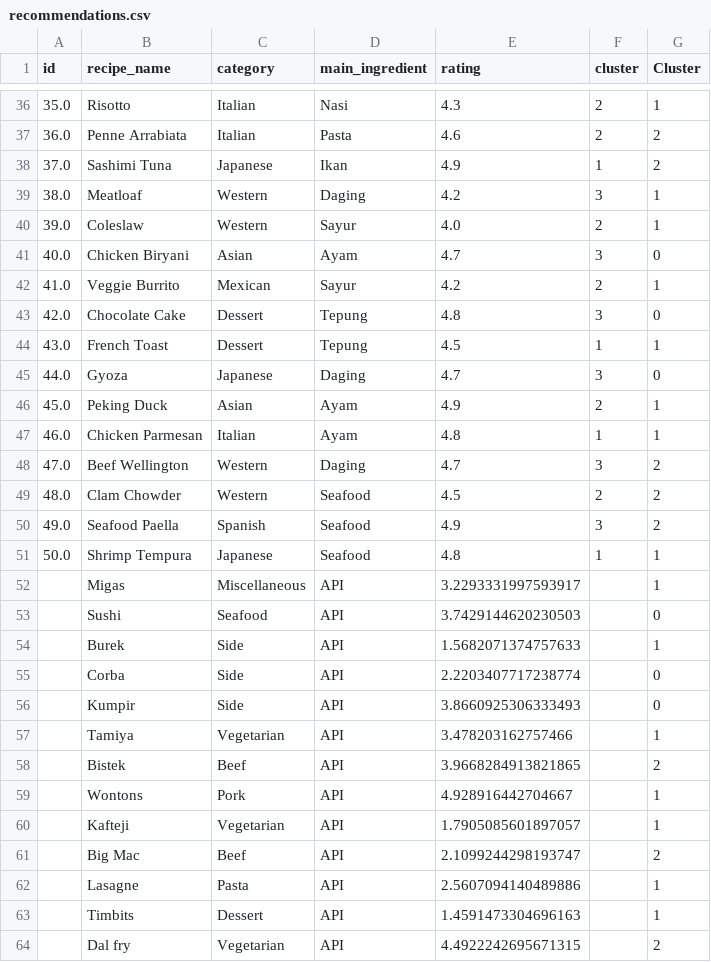
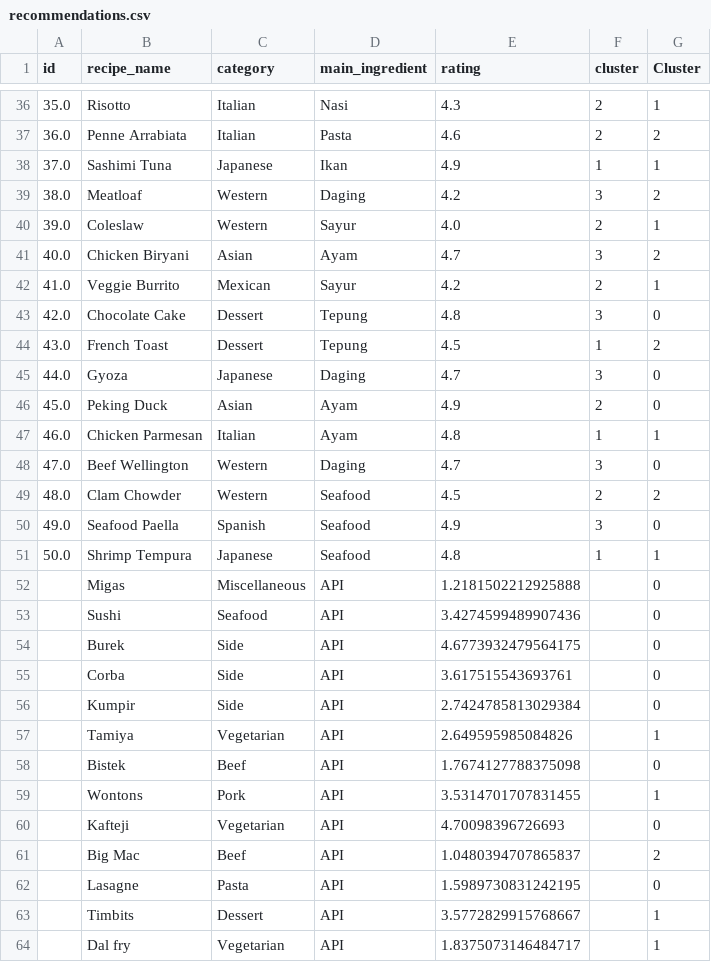
Before and after one commit to mefitria30/system-recipe-v2, a CSV file: recommendations.csv, drawn as a sheet; only a part is shown, gaps mark what is left out; the diff covers the shown part only.

```diff
--- a/recommendations.csv
+++ b/recommendations.csv
@@ -37,28 +37,28 @@ id,recipe_name,category,main_ingredient,rating,cluster,Cluster
 36.0,Penne Arrabiata,Italian,Pasta,4.6,2,2
-37.0,Sashimi Tuna,Japanese,Ikan,4.9,1,2
-38.0,Meatloaf,Western,Daging,4.2,3,1
+37.0,Sashimi Tuna,Japanese,Ikan,4.9,1,1
+38.0,Meatloaf,Western,Daging,4.2,3,2
 39.0,Coleslaw,Western,Sayur,4.0,2,1
-40.0,Chicken Biryani,Asian,Ayam,4.7,3,0
+40.0,Chicken Biryani,Asian,Ayam,4.7,3,2
 41.0,Veggie Burrito,Mexican,Sayur,4.2,2,1
 42.0,Chocolate Cake,Dessert,Tepung,4.8,3,0
-43.0,French Toast,Dessert,Tepung,4.5,1,1
+43.0,French Toast,Dessert,Tepung,4.5,1,2
 44.0,Gyoza,Japanese,Daging,4.7,3,0
-45.0,Peking Duck,Asian,Ayam,4.9,2,1
+45.0,Peking Duck,Asian,Ayam,4.9,2,0
 46.0,Chicken Parmesan,Italian,Ayam,4.8,1,1
-47.0,Beef Wellington,Western,Daging,4.7,3,2
+47.0,Beef Wellington,Western,Daging,4.7,3,0
 48.0,Clam Chowder,Western,Seafood,4.5,2,2
-49.0,Seafood Paella,Spanish,Seafood,4.9,3,2
+49.0,Seafood Paella,Spanish,Seafood,4.9,3,0
 50.0,Shrimp Tempura,Japanese,Seafood,4.8,1,1
-,Migas,Miscellaneous,API,3.2293331997593917,,1
-,Sushi,Seafood,API,3.7429144620230503,,0
-,Burek,Side,API,1.5682071374757633,,1
-,Corba,Side,API,2.2203407717238774,,0
-,Kumpir,Side,API,3.8660925306333493,,0
-,Tamiya,Vegetarian,API,3.478203162757466,,1
-,Bistek,Beef,API,3.9668284913821865,,2
-,Wontons,Pork,API,4.928916442704667,,1
-,Kafteji,Vegetarian,API,1.7905085601897057,,1
-,Big Mac,Beef,API,2.1099244298193747,,2
-,Lasagne,Pasta,API,2.5607094140489886,,1
-,Timbits,Dessert,API,1.4591473304696163,,1
-,Dal fry,Vegetarian,API,4.4922242695671315,,2
+,Migas,Miscellaneous,API,1.2181502212925888,,0
+,Sushi,Seafood,API,3.4274599489907436,,0
+,Burek,Side,API,4.6773932479564175,,0
+,Corba,Side,API,3.617515543693761,,0
+,Kumpir,Side,API,2.7424785813029384,,0
+,Tamiya,Vegetarian,API,2.649595985084826,,1
+,Bistek,Beef,API,1.7674127788375098,,0
+,Wontons,Pork,API,3.5314701707831455,,1
+,Kafteji,Vegetarian,API,4.70098396726693,,0
+,Big Mac,Beef,API,1.0480394707865837,,2
+,Lasagne,Pasta,API,1.5989730831242195,,0
+,Timbits,Dessert,API,3.5772829915768667,,1
+,Dal fry,Vegetarian,API,1.8375073146484717,,1
```
Also changed, not shown: 46 edited cells elsewhere in this file, 4 other files.
